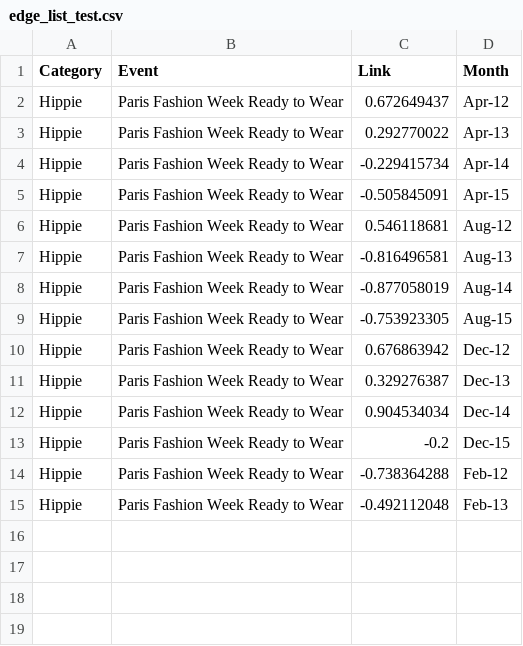
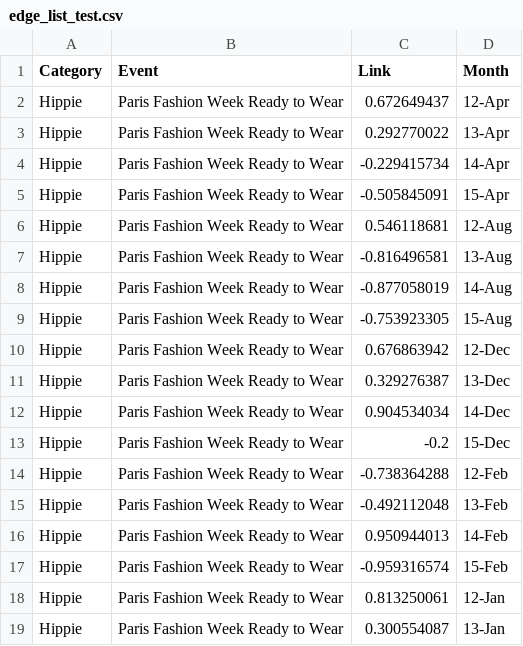
Before and after one commit to jaeeunoh/395-Final-Project, a CSV file: edge_list_test.csv, drawn as a sheet.

Commit message:
updating fashion2.js

```diff
--- a/edge_list_test.csv
+++ b/edge_list_test.csv
@@ -1,15 +1,19 @@
 Category,Event,Link,Month
-Hippie,Paris Fashion Week Ready to Wear,0.672649437,Apr-12
-Hippie,Paris Fashion Week Ready to Wear,0.292770022,Apr-13
-Hippie,Paris Fashion Week Ready to Wear,-0.229415734,Apr-14
-Hippie,Paris Fashion Week Ready to Wear,-0.505845091,Apr-15
-Hippie,Paris Fashion Week Ready to Wear,0.546118681,Aug-12
-Hippie,Paris Fashion Week Ready to Wear,-0.816496581,Aug-13
-Hippie,Paris Fashion Week Ready to Wear,-0.877058019,Aug-14
-Hippie,Paris Fashion Week Ready to Wear,-0.753923305,Aug-15
-Hippie,Paris Fashion Week Ready to Wear,0.676863942,Dec-12
-Hippie,Paris Fashion Week Ready to Wear,0.329276387,Dec-13
-Hippie,Paris Fashion Week Ready to Wear,0.904534034,Dec-14
-Hippie,Paris Fashion Week Ready to Wear,-0.2,Dec-15
-Hippie,Paris Fashion Week Ready to Wear,-0.738364288,Feb-12
-Hippie,Paris Fashion Week Ready to Wear,-0.492112048,Feb-13
+Hippie,Paris Fashion Week Ready to Wear,0.672649437,12-Apr
+Hippie,Paris Fashion Week Ready to Wear,0.292770022,13-Apr
+Hippie,Paris Fashion Week Ready to Wear,-0.229415734,14-Apr
+Hippie,Paris Fashion Week Ready to Wear,-0.505845091,15-Apr
+Hippie,Paris Fashion Week Ready to Wear,0.546118681,12-Aug
+Hippie,Paris Fashion Week Ready to Wear,-0.816496581,13-Aug
+Hippie,Paris Fashion Week Ready to Wear,-0.877058019,14-Aug
+Hippie,Paris Fashion Week Ready to Wear,-0.753923305,15-Aug
+Hippie,Paris Fashion Week Ready to Wear,0.676863942,12-Dec
+Hippie,Paris Fashion Week Ready to Wear,0.329276387,13-Dec
+Hippie,Paris Fashion Week Ready to Wear,0.904534034,14-Dec
+Hippie,Paris Fashion Week Ready to Wear,-0.2,15-Dec
+Hippie,Paris Fashion Week Ready to Wear,-0.738364288,12-Feb
+Hippie,Paris Fashion Week Ready to Wear,-0.492112048,13-Feb
+Hippie,Paris Fashion Week Ready to Wear,0.950944013,14-Feb
+Hippie,Paris Fashion Week Ready to Wear,-0.959316574,15-Feb
+Hippie,Paris Fashion Week Ready to Wear,0.813250061,12-Jan
+Hippie,Paris Fashion Week Ready to Wear,0.300554087,13-Jan
```
Also changed, not shown: data-processing/node_list.csv, 1 other file.
